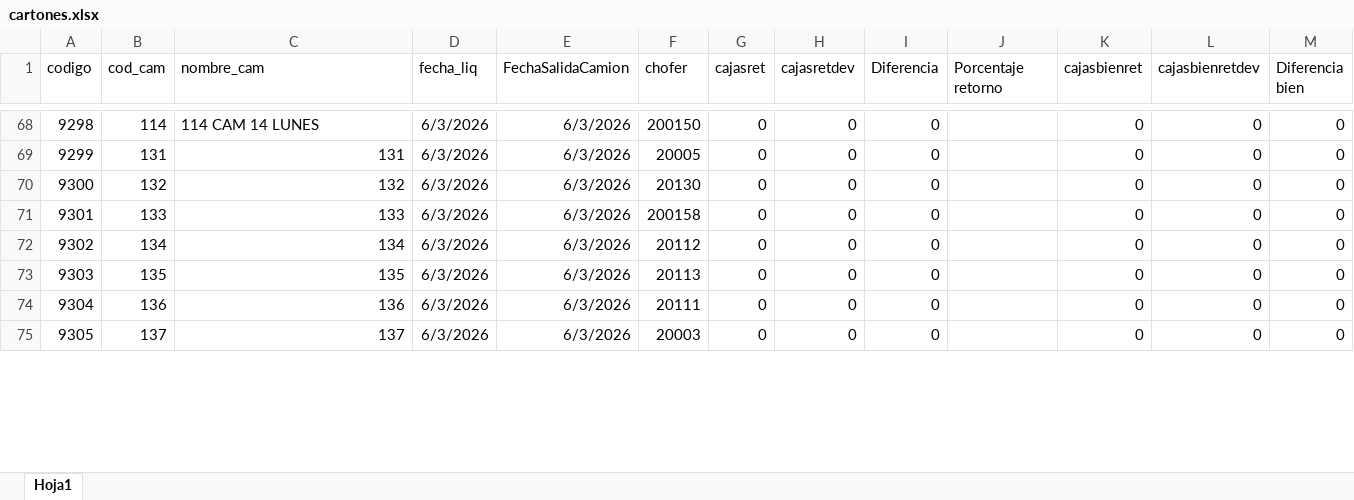
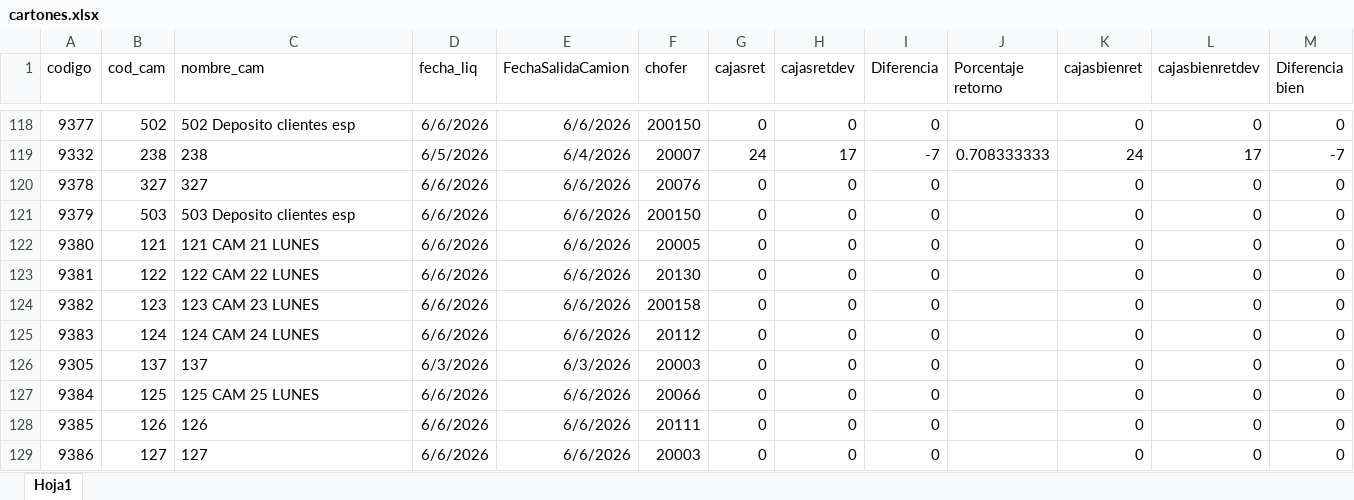
Before and after one commit to Nodus-app/sistema-operativo-nodus, an Excel workbook: data/cartones.xlsx, sheet Hoja1, drawn as a sheet; only a part is shown, gaps mark what is left out; values as stored, in another font and other column widths than the file's, no borders; removed rows and columns are numbered as before the commit, all else as after; rows hold the shown columns only; the diff covers the shown part only; the diff names each change by its address in the sheet, - before the commit and + after, or states it on an @@ line.

```diff
--- a/data/cartones.xlsx (sheet Hoja1)
+++ b/data/cartones.xlsx (sheet Hoja1)
-A118 (codigo): 9298
+A118 (codigo): 9377
-B118 (cod_cam): 114
+B118 (cod_cam): 502
-C118 (nombre_cam): 114 CAM 14 LUNES
+C118 (nombre_cam): 502 Deposito clientes esp
-D118 (fecha_liq): 6/3/2026
+D118 (fecha_liq): 6/6/2026
-E118 (FechaSalidaCamion): 6/3/2026
+E118 (FechaSalidaCamion): 6/6/2026
+row 119: 9332 | 238 | 238 | 6/5/2026 | 6/4/2026 | 20007 | 24 | 17 | -7 | 0.708333333 | 24 | 17 | -7
+row 120: 9378 | 327 | 327 | 6/6/2026 | 6/6/2026 | 20076 | 0 | 0 | 0 |  | 0 | 0 | 0
+row 121: 9379 | 503 | 503 Deposito clientes esp | 6/6/2026 | 6/6/2026 | 200150 | 0 | 0 | 0 |  | 0 | 0 | 0
-A122 (codigo): 9299
+A122 (codigo): 9380
-B122 (cod_cam): 131
+B122 (cod_cam): 121
-C122 (nombre_cam): 131
+C122 (nombre_cam): 121 CAM 21 LUNES
-D122:D125 (fecha_liq): 6/3/2026
+D122:D125 (fecha_liq): 6/6/2026
-E122:E125 (FechaSalidaCamion): 6/3/2026
+E122:E125 (FechaSalidaCamion): 6/6/2026
-A123 (codigo): 9300
+A123 (codigo): 9381
-B123 (cod_cam): 132
+B123 (cod_cam): 122
-C123 (nombre_cam): 132
+C123 (nombre_cam): 122 CAM 22 LUNES
-A124 (codigo): 9301
+A124 (codigo): 9382
-B124 (cod_cam): 133
+B124 (cod_cam): 123
-C124 (nombre_cam): 133
+C124 (nombre_cam): 123 CAM 23 LUNES
-A125 (codigo): 9302
+A125 (codigo): 9383
-B125 (cod_cam): 134
+B125 (cod_cam): 124
-C125 (nombre_cam): 134
+C125 (nombre_cam): 124 CAM 24 LUNES
-row 73: 9303 | 135 | 135 | 6/3/2026 | 6/3/2026 | 20113 | 0 | 0 | 0 |  | 0 | 0 | 0
-row 74: 9304 | 136 | 136 | 6/3/2026 | 6/3/2026 | 20111 | 0 | 0 | 0 |  | 0 | 0 | 0
-C126 alignment: right
+C126 alignment: left
+row 127: 9384 | 125 | 125 CAM 25 LUNES | 6/6/2026 | 6/6/2026 | 20066 | 0 | 0 | 0 |  | 0 | 0 | 0
+row 128: 9385 | 126 | 126 | 6/6/2026 | 6/6/2026 | 20111 | 0 | 0 | 0 |  | 0 | 0 | 0
+row 129: 9386 | 127 | 127 | 6/6/2026 | 6/6/2026 | 20003 | 0 | 0 | 0 |  | 0 | 0 | 0
```
Also changed, not shown: 88 added rows, 15 removed rows, 40 edited cells and cell formats elsewhere in this sheet, data/movimientos.xlsx.
